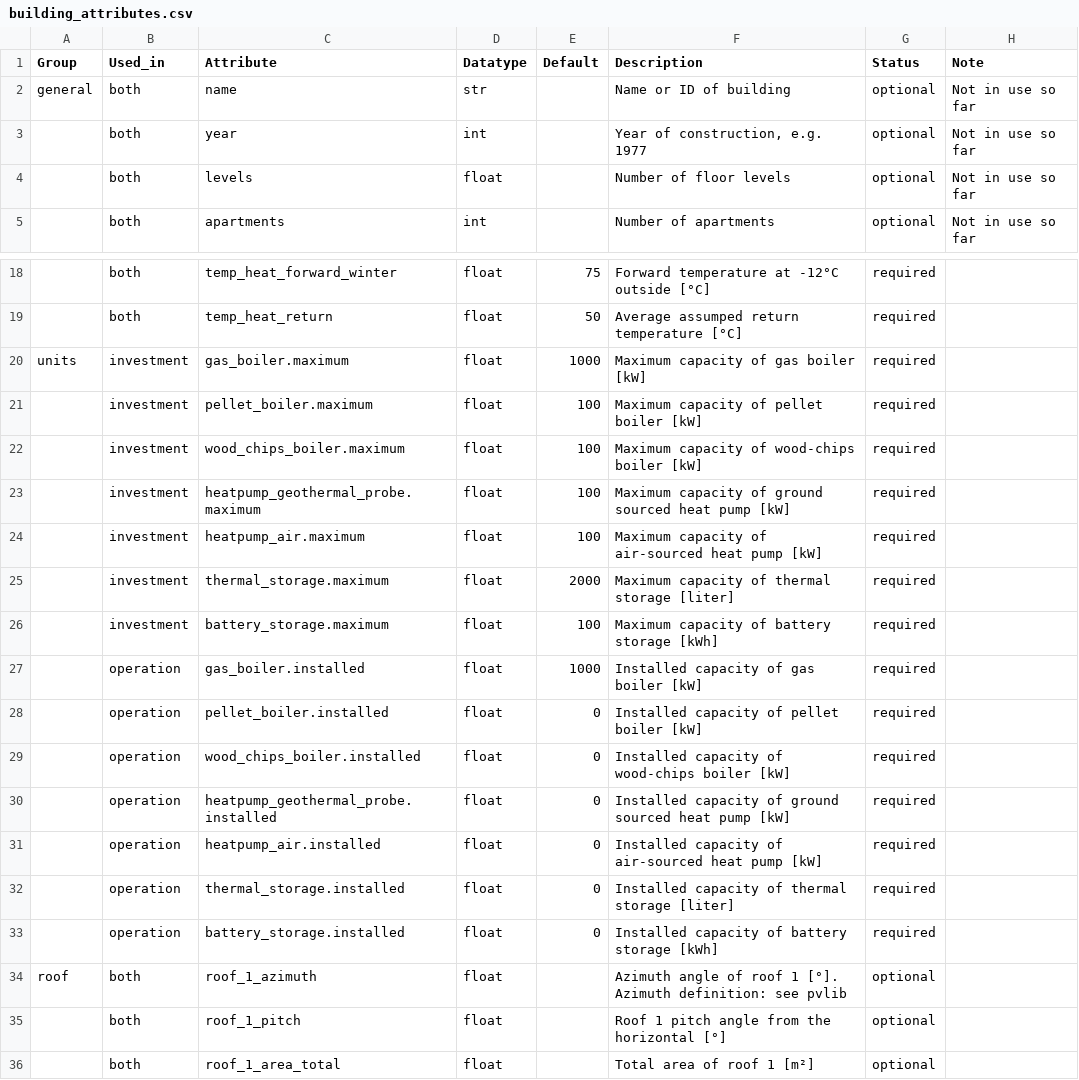
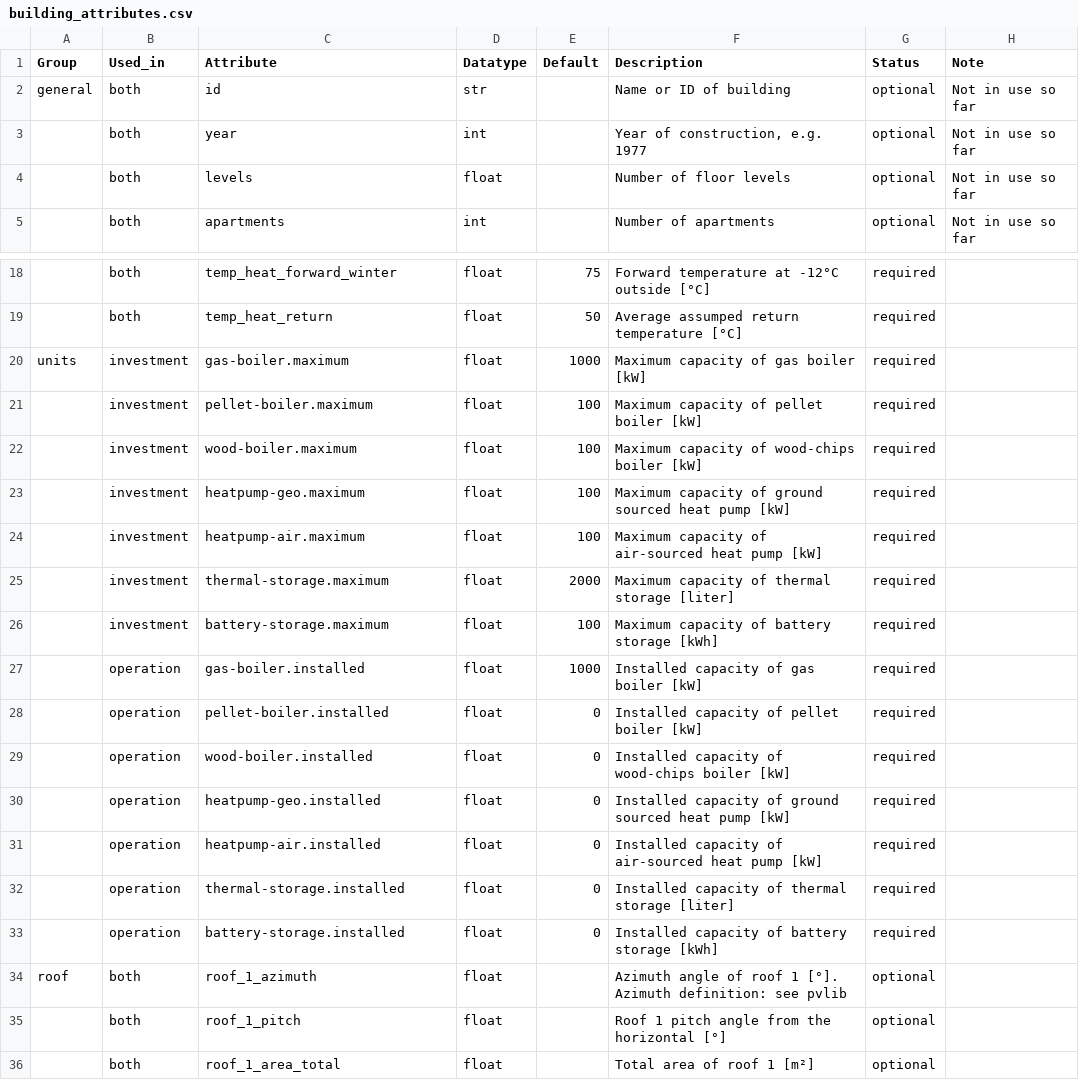
Before and after one commit to quarree100/q100opt, a CSV file: src/q100opt/building_attributes.csv, drawn as a sheet; only a part is shown, gaps mark what is left out; the diff names each change by its address in the sheet, - before the commit and + after, or states it on an @@ line.

```diff
--- a/src/q100opt/building_attributes.csv
+++ b/src/q100opt/building_attributes.csv
-C2 (Attribute): name
+C2 (Attribute): id
-C20 (Attribute): gas_boiler.maximum
+C20 (Attribute): gas-boiler.maximum
-C21 (Attribute): pellet_boiler.maximum
+C21 (Attribute): pellet-boiler.maximum
-C22 (Attribute): wood_chips_boiler.maximum
+C22 (Attribute): wood-boiler.maximum
-C23 (Attribute): heatpump_geothermal_probe.maximum
+C23 (Attribute): heatpump-geo.maximum
-C24 (Attribute): heatpump_air.maximum
+C24 (Attribute): heatpump-air.maximum
-C25 (Attribute): thermal_storage.maximum
+C25 (Attribute): thermal-storage.maximum
-C26 (Attribute): battery_storage.maximum
+C26 (Attribute): battery-storage.maximum
-C27 (Attribute): gas_boiler.installed
+C27 (Attribute): gas-boiler.installed
-C28 (Attribute): pellet_boiler.installed
+C28 (Attribute): pellet-boiler.installed
-C29 (Attribute): wood_chips_boiler.installed
+C29 (Attribute): wood-boiler.installed
-C30 (Attribute): heatpump_geothermal_probe.installed
+C30 (Attribute): heatpump-geo.installed
-C31 (Attribute): heatpump_air.installed
+C31 (Attribute): heatpump-air.installed
-C32 (Attribute): thermal_storage.installed
+C32 (Attribute): thermal-storage.installed
-C33 (Attribute): battery_storage.installed
+C33 (Attribute): battery-storage.installed
```
Also changed, not shown: 2 other files.
